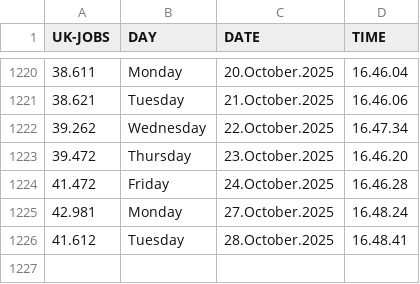
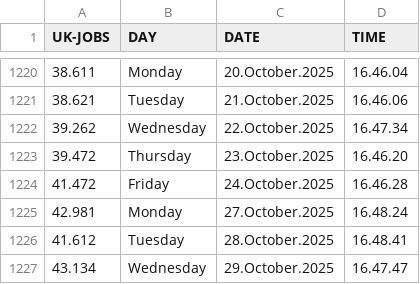
Before and after one commit to J0hn-B/bash_scraper, a CSV file: data.csv, drawn as a sheet; only a part is shown, gaps mark what is left out; the diff names each change by its address in the sheet, - before the commit and + after, or states it on an @@ line.

```diff
--- a/data.csv
+++ b/data.csv
+row 1227: 43.134 | Wednesday | 29.October.2025 | 16.47.47
```
